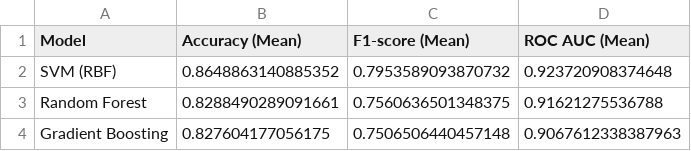
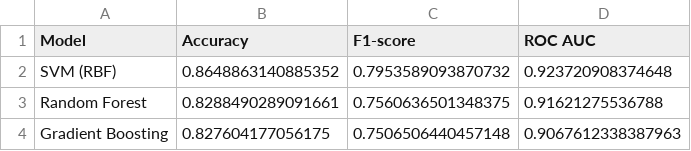
Before and after one commit to Valerianko/hrv-stress-detection, a CSV file: reports/tables/model_comparison.csv, drawn as a sheet.

```diff
--- a/reports/tables/model_comparison.csv
+++ b/reports/tables/model_comparison.csv
@@ -1,2 +1,2 @@
-Model,Accuracy (Mean),F1-score (Mean),ROC AUC (Mean)
+Model,Accuracy,F1-score,ROC AUC
 SVM (RBF),0.8648863140885352,0.7953589093870732,0.923720908374648
```
Also changed, not shown: 6 other files.
